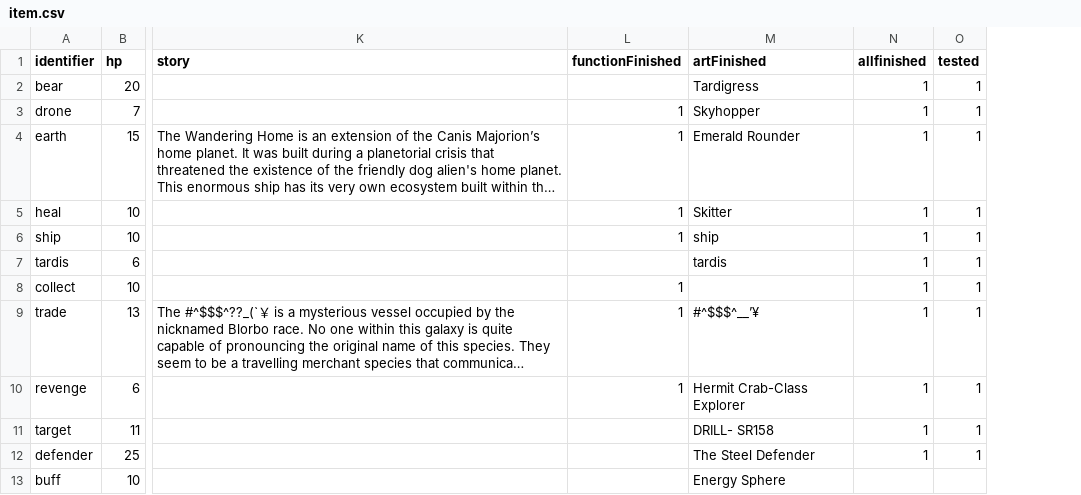
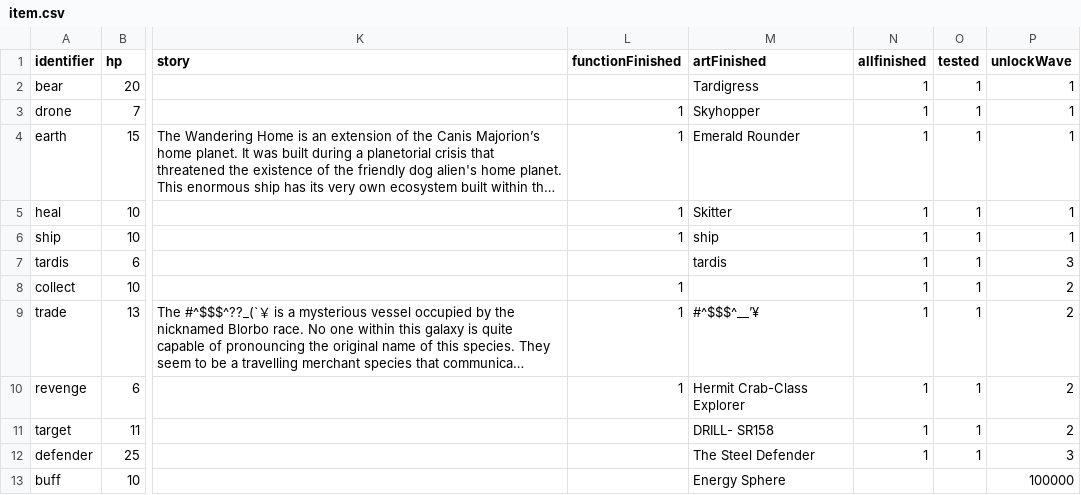
Before and after one commit to shshwdr/backpackSpace, a CSV file: Assets/Resources/csv/item.csv, drawn as a sheet; only a part is shown, gaps mark what is left out; long unchanged cells end in …; the diff names each change by its address in the sheet, - before the commit and + after, or states it on an @@ line.

Commit message:
function ready

```diff
--- a/Assets/Resources/csv/item.csv
+++ b/Assets/Resources/csv/item.csv
+column P (unlockWave), rows 2-13: 1 | 1 | 1 | 1 | 1 | 3 | 2 | 2 | 2 | 2 | 3 | 100000
```
Also changed, not shown: 52 other files.
